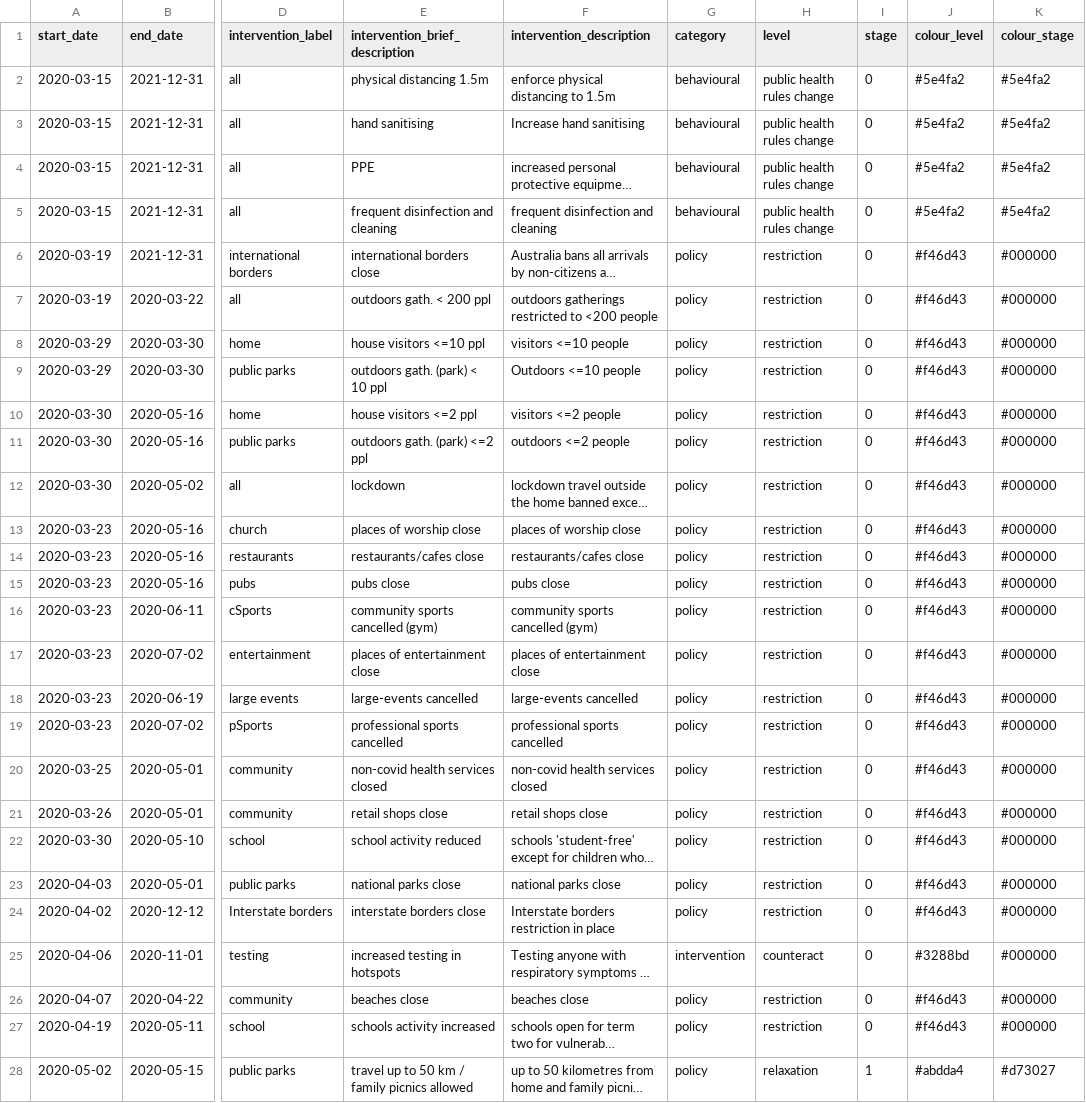
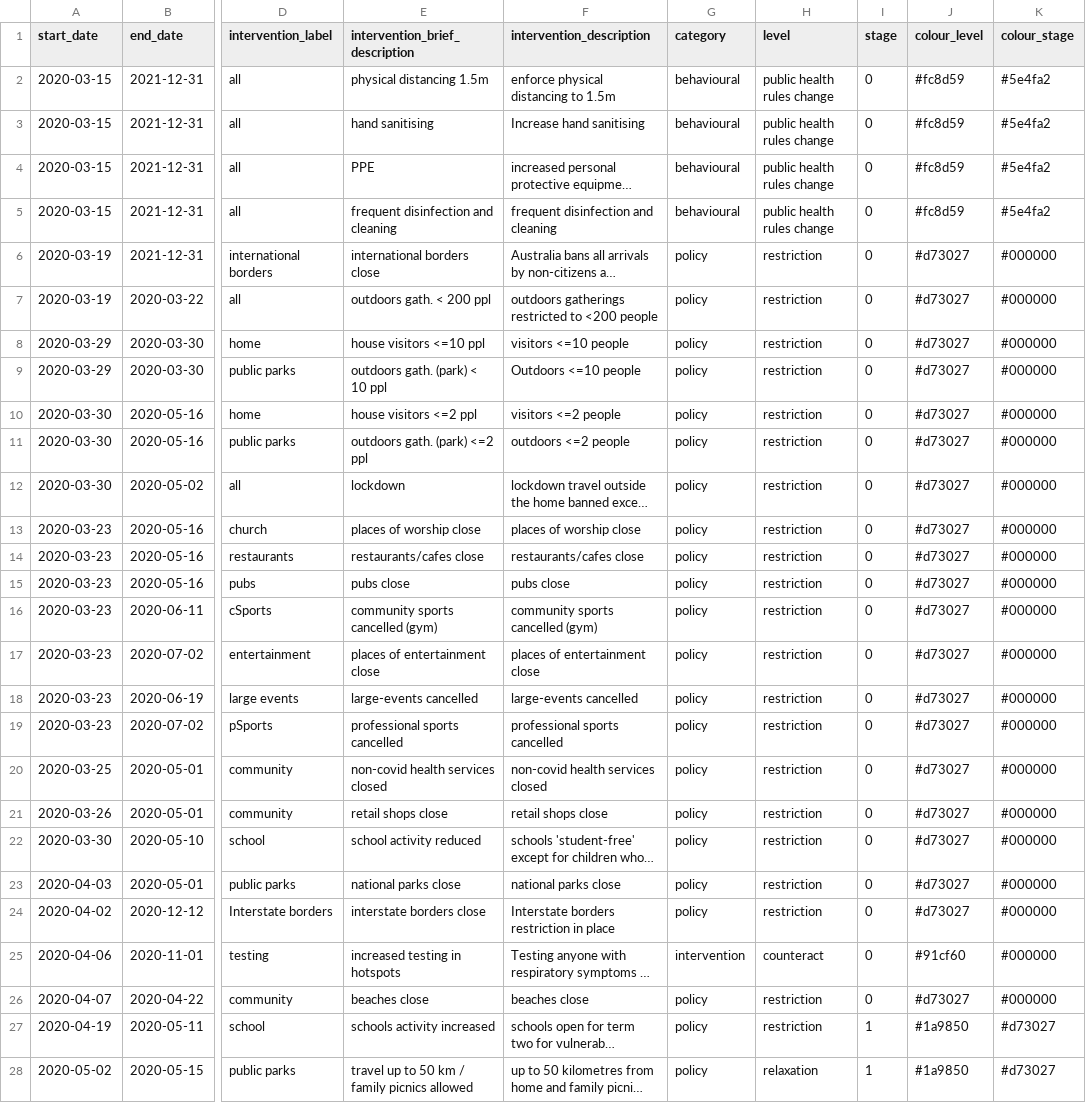
Before and after one commit to brain-modelling-group/covasim-qld-model, a CSV file: qld-model/inputs/qld_policies.csv, drawn as a sheet; only a part is shown, gaps mark what is left out; long unchanged cells end in …; the diff covers the shown part only; the diff names each change by its address in the sheet, - before the commit and + after, or states it on an @@ line.

Commit message:
Update colours

```diff
--- a/qld-model/inputs/qld_policies.csv
+++ b/qld-model/inputs/qld_policies.csv
-J2:J5 (colour_level): #5e4fa2
+J2:J5 (colour_level): #fc8d59
-J6:J24 (colour_level): #f46d43
+J6:J24 (colour_level): #d73027
-J25 (colour_level): #3288bd
+J25 (colour_level): #91cf60
-J26 (colour_level): #f46d43
+J26 (colour_level): #d73027
-I27 (stage): 0
+I27 (stage): 1
-J27 (colour_level): #f46d43
+J27 (colour_level): #1a9850
-K27 (colour_stage): #000000
+K27 (colour_stage): #d73027
-J28 (colour_level): #abdda4
+J28 (colour_level): #1a9850
```
Also changed, not shown: 59 edited cells elsewhere in this file.
